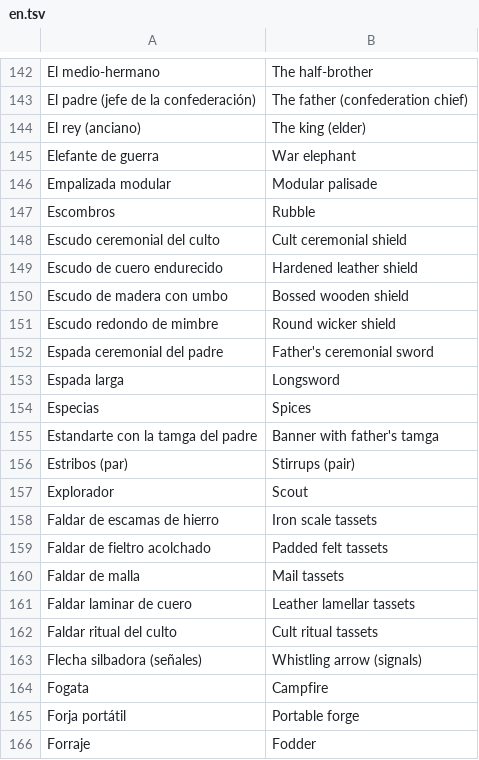
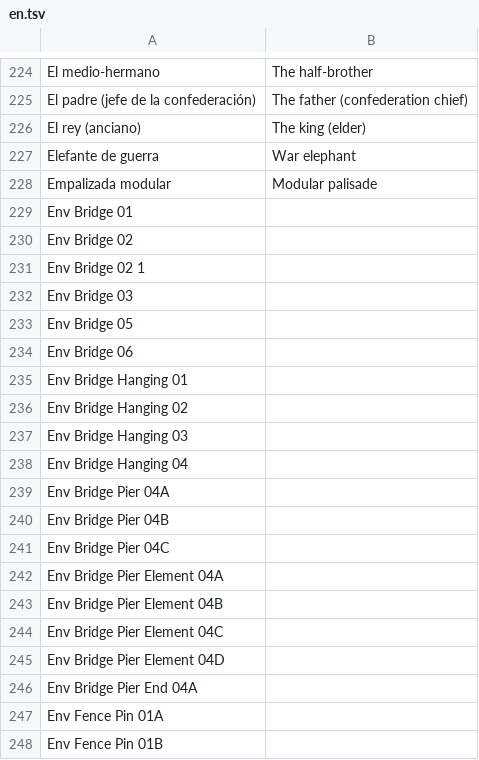
Before and after one commit to amaturanas-sys/Scavenger, a TSV file: assets/i18n/en.tsv, drawn as a sheet; only a part is shown, gaps mark what is left out; the shorter side is filled out with more unchanged rows; the diff covers the shown part only.

```diff
--- a/assets/i18n/en.tsv
+++ b/assets/i18n/en.tsv
@@ -146 +228,21 @@ Elefante de guerra	War elephant
 Empalizada modular	Modular palisade
+Env Bridge 01	
+Env Bridge 02	
+Env Bridge 02 1	
+Env Bridge 03	
+Env Bridge 05	
+Env Bridge 06	
+Env Bridge Hanging 01	
+Env Bridge Hanging 02	
+Env Bridge Hanging 03	
+Env Bridge Hanging 04	
+Env Bridge Pier 04A	
+Env Bridge Pier 04B	
+Env Bridge Pier 04C	
+Env Bridge Pier Element 04A	
+Env Bridge Pier Element 04B	
+Env Bridge Pier Element 04C	
+Env Bridge Pier Element 04D	
+Env Bridge Pier End 04A	
+Env Fence Pin 01A	
+Env Fence Pin 01B	
```
Also changed, not shown: 160 added rows elsewhere in this file, 12 other files.
